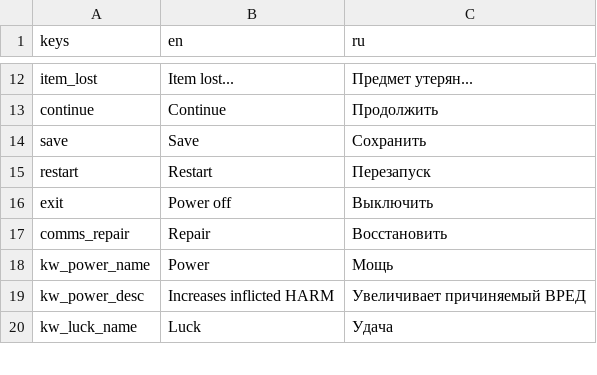
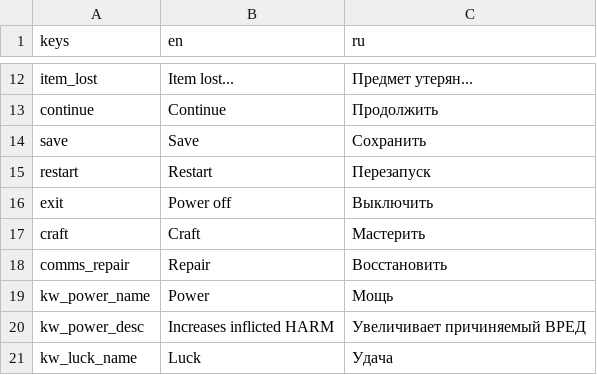
Before and after one commit to Wurodos/Exploring-Uncertainty, a CSV file: text/localisation/ui.csv, drawn as a sheet; only a part is shown, gaps mark what is left out; the diff names each change by its address in the sheet, - before the commit and + after, or states it on an @@ line.

```diff
--- a/text/localisation/ui.csv
+++ b/text/localisation/ui.csv
+row 17: craft | Craft | Мастерить
```
Also changed, not shown: 28 other files.
